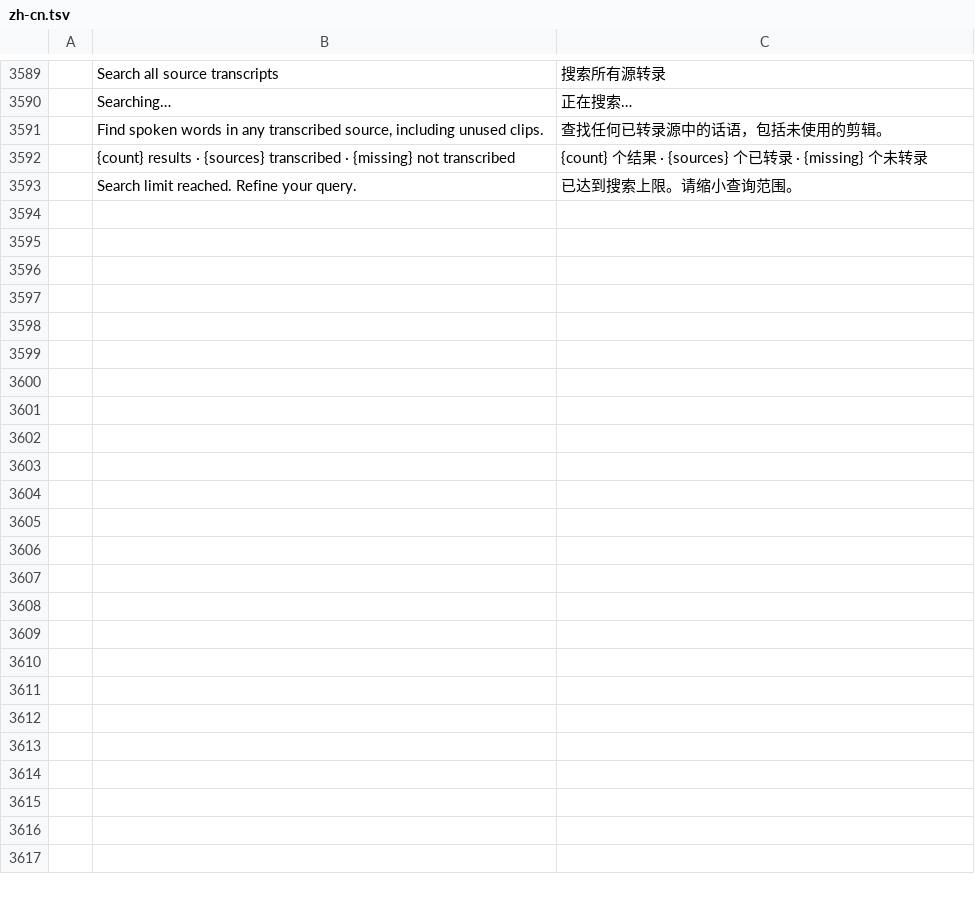
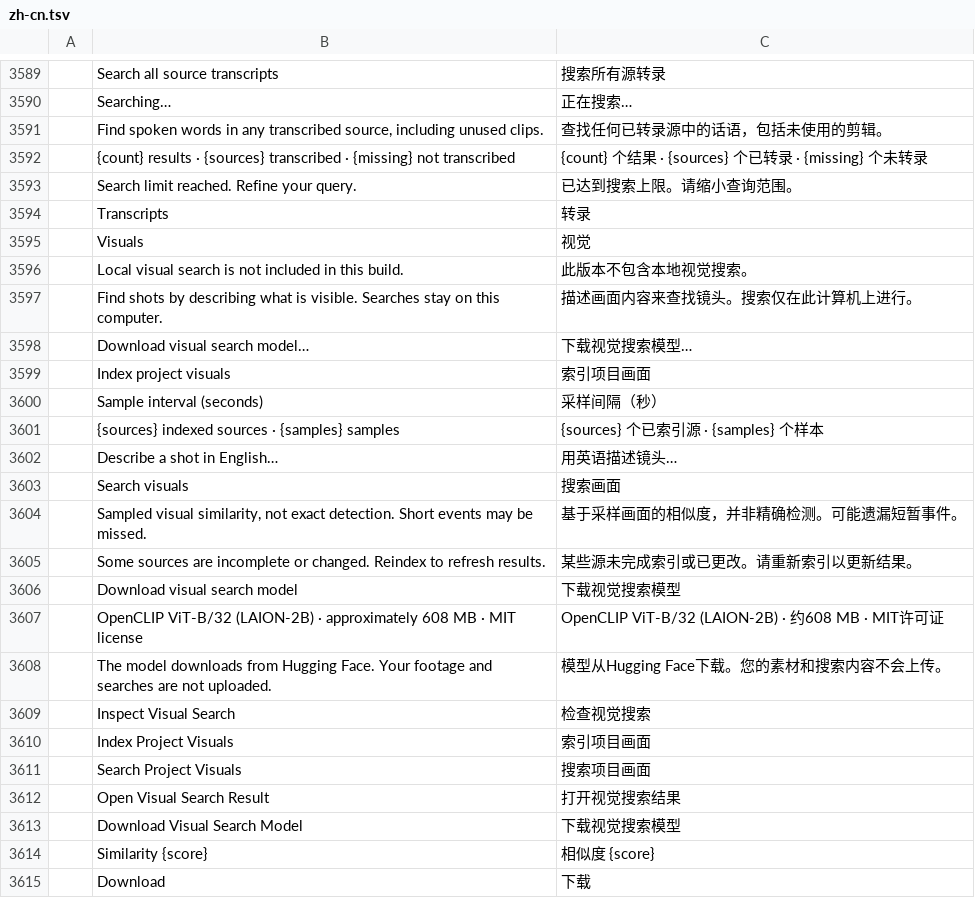
Before and after one commit to AKANAKEN/FilmCraft, a TSV file: crates/ui-egui/src/i18n/zh-cn.tsv, drawn as a sheet; only a part is shown, gaps mark what is left out; the diff names each change by its address in the sheet, - before the commit and + after, or states it on an @@ line.

```diff
--- a/crates/ui-egui/src/i18n/zh-cn.tsv
+++ b/crates/ui-egui/src/i18n/zh-cn.tsv
+row 3594:  | Transcripts | 转录
+row 3595:  | Visuals | 视觉
+row 3596:  | Local visual search is not included in this build. | 此版本不包含本地视觉搜索。
+row 3597:  | Find shots by describing what is visible. Searches stay on this computer. | 描述画面内容来查找镜头。搜索仅在此计算机上进行。
+row 3598:  | Download visual search model… | 下载视觉搜索模型…
+row 3599:  | Index project visuals | 索引项目画面
+row 3600:  | Sample interval (seconds) | 采样间隔（秒）
+row 3601:  | {sources} indexed sources · {samples} samples | {sources} 个已索引源 · {samples} 个样本
+row 3602:  | Describe a shot in English… | 用英语描述镜头…
+row 3603:  | Search visuals | 搜索画面
+row 3604:  | Sampled visual similarity, not exact detection. Short events may be missed. | 基于采样画面的相似度，并非精确检测。可能遗漏短暂事件。
+row 3605:  | Some sources are incomplete or changed. Reindex to refresh results. | 某些源未完成索引或已更改。请重新索引以更新结果。
+row 3606:  | Download visual search model | 下载视觉搜索模型
+row 3607:  | OpenCLIP ViT-B/32 (LAION-2B) · approximately 608 MB · MIT license | OpenCLIP ViT-B/32 (LAION-2B) · 约608 MB · MIT许可证
+row 3608:  | The model downloads from Hugging Face. Your footage and searches are not uploaded. | 模型从Hugging Face下载。您的素材和搜索内容不会上传。
+row 3609:  | Inspect Visual Search | 检查视觉搜索
+row 3610:  | Index Project Visuals | 索引项目画面
+row 3611:  | Search Project Visuals | 搜索项目画面
+row 3612:  | Open Visual Search Result | 打开视觉搜索结果
+row 3613:  | Download Visual Search Model | 下载视觉搜索模型
+row 3614:  | Similarity {score} | 相似度 {score}
+row 3615:  | Download | 下载
```
Also changed, not shown: crates/ui-egui/src/i18n/es.tsv, crates/ui-egui/src/i18n/ja.tsv, 29 other files.
